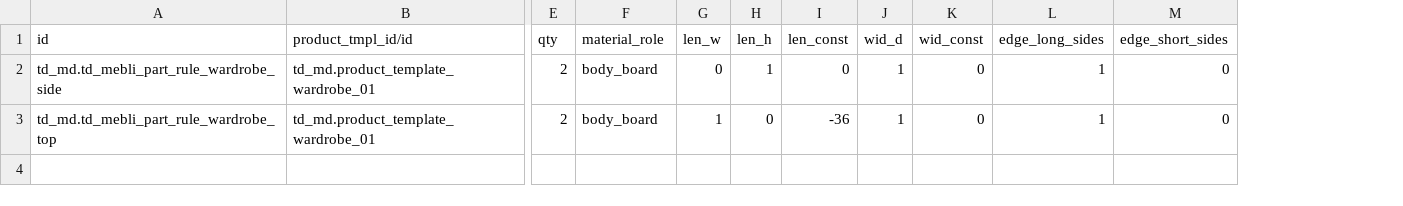
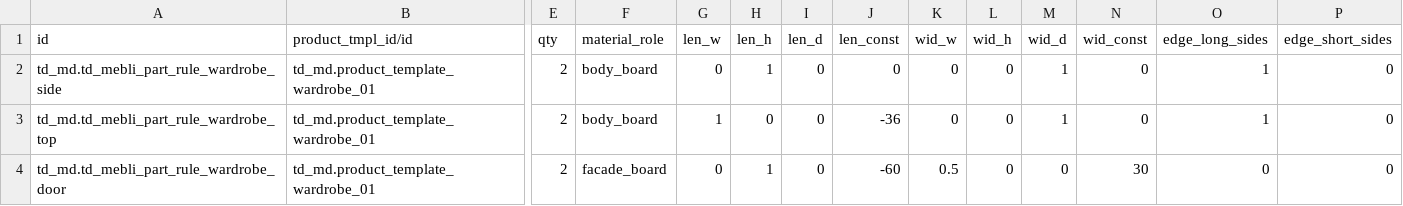
Before and after one commit to tnizhnikovskyi-todo/industry-flow-test-mebli, a CSV file: package/master-data/td/16_td.mebli.part.rule.csv, drawn as a sheet; only a part is shown, gaps mark what is left out; rows hold the shown columns only; the diff names each change by its address in the sheet, - before the commit and + after, or states it on an @@ line.

```diff
--- a/package/master-data/td/16_td.mebli.part.rule.csv
+++ b/package/master-data/td/16_td.mebli.part.rule.csv
+column I (len_d), rows 2-3: 0 | 0
+column K (wid_w), rows 2-3: 0 | 0
+column L (wid_h), rows 2-3: 0 | 0
+row 4: td_md.td_mebli_part_rule_wardrobe_door | td_md.product_template_wardrobe_01 | 2 | facade_board | 0 | 1 | 0 | -60 | 0.5 | 0 | 0 | 30 | 0 | 0
```
Also changed, not shown: 2 other files.
